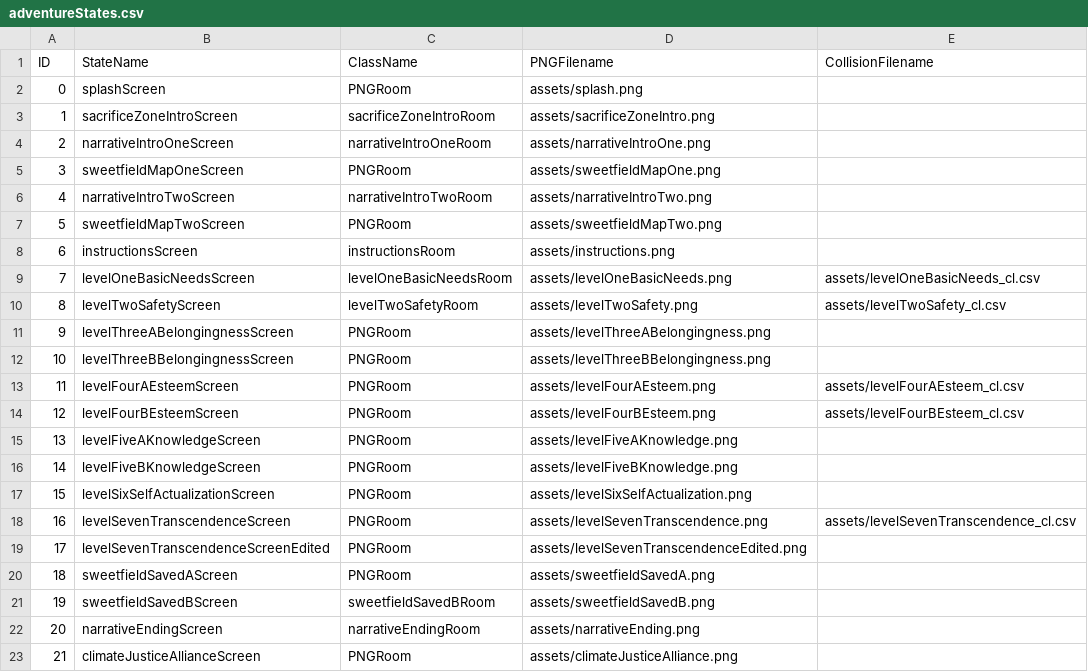
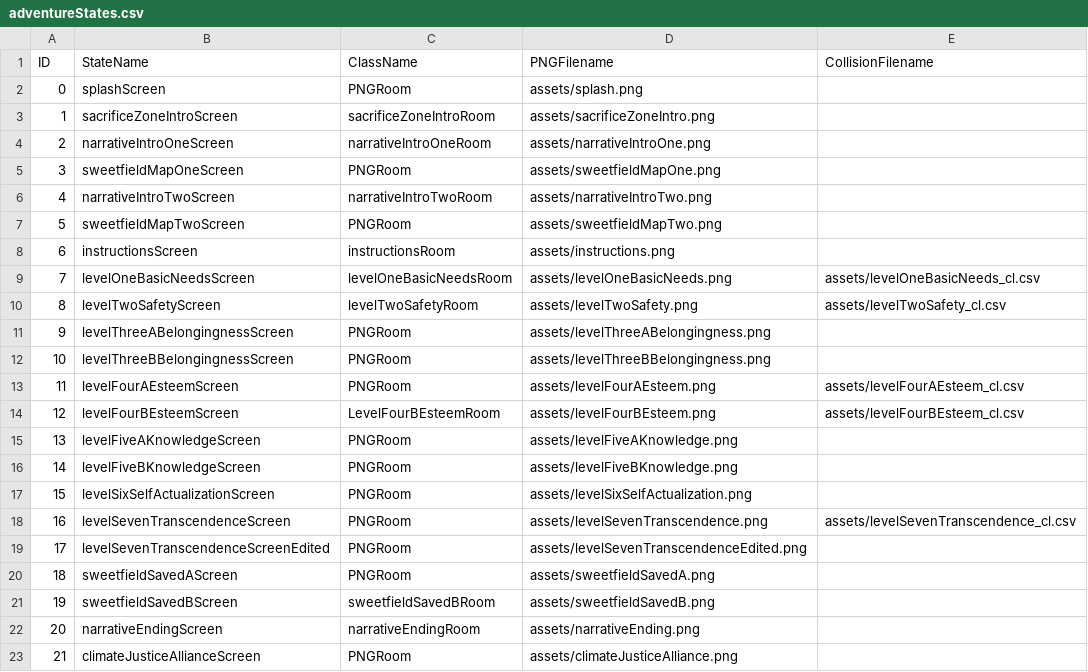
Before and after one commit to katrinamonje/SaveSweetfieldCity, a CSV file: data/adventureStates.csv, drawn as a sheet.

```diff
--- a/data/adventureStates.csv
+++ b/data/adventureStates.csv
@@ -13,3 +13,3 @@ ID,StateName,ClassName,PNGFilename,CollisionFilename
 11,levelFourAEsteemScreen,PNGRoom,assets/levelFourAEsteem.png,assets/levelFourAEsteem_cl.csv
-12,levelFourBEsteemScreen,PNGRoom,assets/levelFourBEsteem.png,assets/levelFourBEsteem_cl.csv
+12,levelFourBEsteemScreen,LevelFourBEsteemRoom,assets/levelFourBEsteem.png,assets/levelFourBEsteem_cl.csv
 13,levelFiveAKnowledgeScreen,PNGRoom,assets/levelFiveAKnowledge.png,
```
Also changed, not shown: data/clickableLayout.csv, data/interactionTable.csv, 7 other files.
